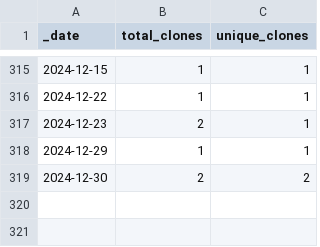
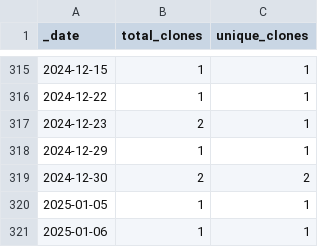
Before and after one commit to roberts-farm-of-ideas/11, a CSV file: traffic/clones.csv, drawn as a sheet; only a part is shown, gaps mark what is left out; the diff names each change by its address in the sheet, - before the commit and + after, or states it on an @@ line.

Commit message:
GitHub traffic

```diff
--- a/traffic/clones.csv
+++ b/traffic/clones.csv
+row 320: 2025-01-05 | 1 | 1
+row 321: 2025-01-06 | 1 | 1
```
Also changed, not shown: 1 other file.
